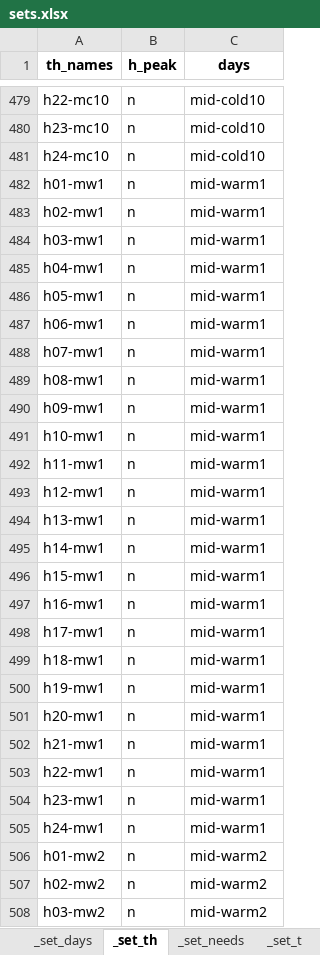
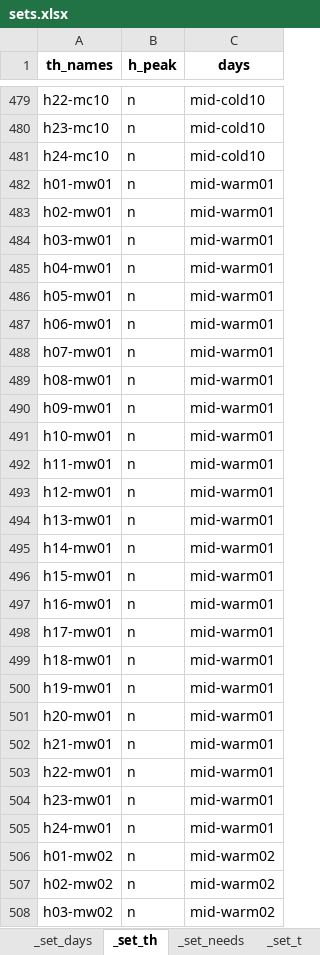
Before and after one commit to CamiCit/pyesm_thesis, an Excel workbook: tesi_camilla/case1_home/sets.xlsx, sheet _set_th, drawn as a sheet; only a part is shown, gaps mark what is left out; values as stored, in another font and other column widths than the file's, no borders; the diff covers the shown part only; the diff names each change by its address in the sheet, - before the commit and + after, or states it on an @@ line.

```diff
--- a/tesi_camilla/case1_home/sets.xlsx (sheet _set_th)
+++ b/tesi_camilla/case1_home/sets.xlsx (sheet _set_th)
-A482 (th_names): h01-mw1
+A482 (th_names): h01-mw01
-C482:C505 (days): mid-warm1
+C482:C505 (days): mid-warm01
-A483 (th_names): h02-mw1
+A483 (th_names): h02-mw01
-A484 (th_names): h03-mw1
+A484 (th_names): h03-mw01
-A485 (th_names): h04-mw1
+A485 (th_names): h04-mw01
-A486 (th_names): h05-mw1
+A486 (th_names): h05-mw01
-A487 (th_names): h06-mw1
+A487 (th_names): h06-mw01
-A488 (th_names): h07-mw1
+A488 (th_names): h07-mw01
-A489 (th_names): h08-mw1
+A489 (th_names): h08-mw01
-A490 (th_names): h09-mw1
+A490 (th_names): h09-mw01
-A491 (th_names): h10-mw1
+A491 (th_names): h10-mw01
-A492 (th_names): h11-mw1
+A492 (th_names): h11-mw01
-A493 (th_names): h12-mw1
+A493 (th_names): h12-mw01
-A494 (th_names): h13-mw1
+A494 (th_names): h13-mw01
-A495 (th_names): h14-mw1
+A495 (th_names): h14-mw01
-A496 (th_names): h15-mw1
+A496 (th_names): h15-mw01
-A497 (th_names): h16-mw1
+A497 (th_names): h16-mw01
-A498 (th_names): h17-mw1
+A498 (th_names): h17-mw01
-A499 (th_names): h18-mw1
+A499 (th_names): h18-mw01
-A500 (th_names): h19-mw1
+A500 (th_names): h19-mw01
-A501 (th_names): h20-mw1
+A501 (th_names): h20-mw01
-A502 (th_names): h21-mw1
+A502 (th_names): h21-mw01
-A503 (th_names): h22-mw1
+A503 (th_names): h22-mw01
-A504 (th_names): h23-mw1
+A504 (th_names): h23-mw01
-A505 (th_names): h24-mw1
+A505 (th_names): h24-mw01
-A506 (th_names): h01-mw2
+A506 (th_names): h01-mw02
-C506:C508 (days): mid-warm2
+C506:C508 (days): mid-warm02
-A507 (th_names): h02-mw2
+A507 (th_names): h02-mw02
-A508 (th_names): h03-mw2
+A508 (th_names): h03-mw02
```
Also changed, not shown: 1674 edited cells elsewhere in this sheet, sheet _set_days, tesi_camilla/case1_home/Concettuale_caso1_casa.xlsx, 18 other files.
